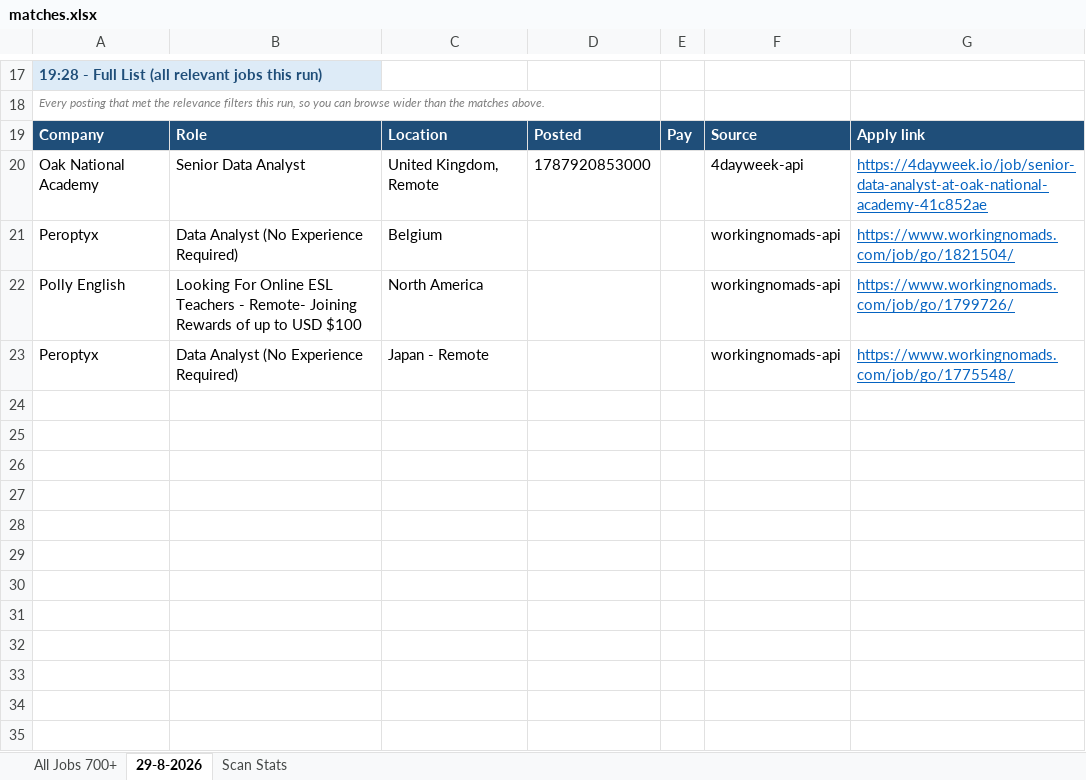
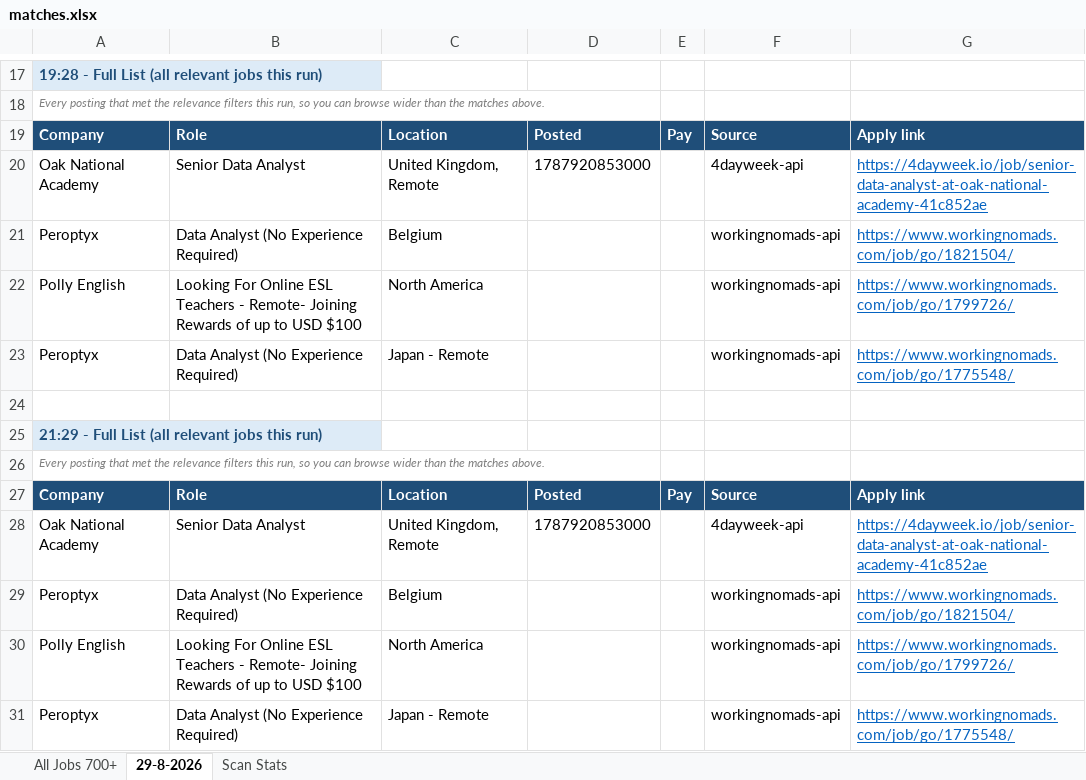
Before and after one commit to waleedba19/career-ops, an Excel workbook: data/matches.xlsx, sheet 29-8-2026, drawn as a sheet; only a part is shown, gaps mark what is left out; values as stored, in another font and other column widths than the file's, no borders; the diff names each change by its address in the sheet, - before the commit and + after, or states it on an @@ line.

```diff
--- a/data/matches.xlsx (sheet 29-8-2026)
+++ b/data/matches.xlsx (sheet 29-8-2026)
+row 24: (empty)
+row 25: 21:29 - Full List (all relevant jobs this run)
+row 26: Every posting that met the relevance filters this run, so you can browse wider than the matches above.
+row 27: Company | Role | Location | Posted | Pay | Source | Apply link
+row 28: Oak National Academy | Senior Data Analyst | United Kingdom, Remote | 1787920853000 |  | 4dayweek-api | https://4dayweek.io/job/senior-data-analyst-at-oak-national-academy-41c852ae
+row 29: Peroptyx | Data Analyst (No Experience Required) | Belgium |  |  | workingnomads-api | https://www.workingnomads.com/job/go/1821504/
+row 30: Polly English | Looking For Online ESL Teachers - Remote- Joining Rewards of up to USD $100 | North America |  |  | workingnomads-api | https://www.workingnomads.com/job/go/1799726/
+row 31: Peroptyx | Data Analyst (No Experience Required) | Japan - Remote |  |  | workingnomads-api | https://www.workingnomads.com/job/go/1775548/
```
Also changed, not shown: sheet Scan Stats, 4 other files.
